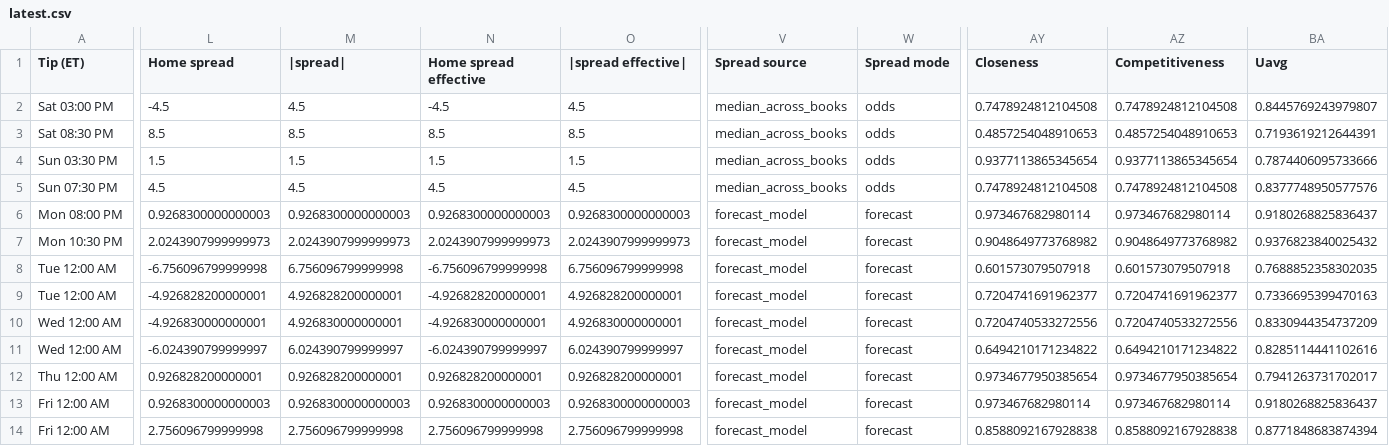
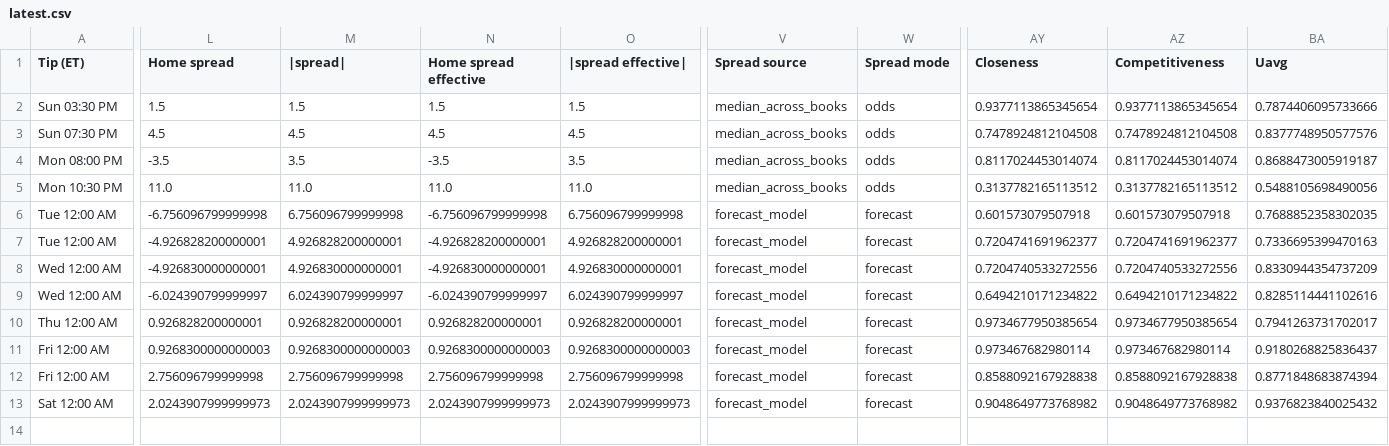
Before and after one commit to sejaldua/nba-watchability, a CSV file: data/forecast/latest.csv, drawn as a sheet; only a part is shown, gaps mark what is left out; removed rows and columns are numbered as before the commit, all else as after; rows hold the shown columns only; the diff covers the shown part only; the diff names each change by its address in the sheet, - before the commit and + after, or states it on an @@ line.

```diff
--- a/data/forecast/latest.csv
+++ b/data/forecast/latest.csv
-row 2: Sat 03:00 PM | -4.5 | 4.5 | -4.5 | 4.5 | median_across_books | odds | 0.7478924812104508 | 0.7478924812104508 | 0.8445769243979807
-row 3: Sat 08:30 PM | 8.5 | 8.5 | 8.5 | 8.5 | median_across_books | odds | 0.4857254048910653 | 0.4857254048910653 | 0.7193619212644391
-L4 (Home spread): 0.9268300000000003
+L4 (Home spread): -3.5
-M4 (|spread|): 0.9268300000000003
+M4 (|spread|): 3.5
-N4 (Home spread effective): 0.9268300000000003
+N4 (Home spread effective): -3.5
-O4 (|spread effective|): 0.9268300000000003
+O4 (|spread effective|): 3.5
-V4:V5 (Spread source): forecast_model
+V4:V5 (Spread source): median_across_books
-W4:W5 (Spread mode): forecast
+W4:W5 (Spread mode): odds
-AY4 (Closeness): 0.973467682980114
+AY4 (Closeness): 0.8117024453014074
-AZ4 (Competitiveness): 0.973467682980114
+AZ4 (Competitiveness): 0.8117024453014074
-BA4 (Uavg): 0.9180268825836437
+BA4 (Uavg): 0.8688473005919187
-L5 (Home spread): 2.0243907999999973
+L5 (Home spread): 11.0
-M5 (|spread|): 2.0243907999999973
+M5 (|spread|): 11.0
-N5 (Home spread effective): 2.0243907999999973
+N5 (Home spread effective): 11.0
-O5 (|spread effective|): 2.0243907999999973
+O5 (|spread effective|): 11.0
-AY5 (Closeness): 0.9048649773768982
+AY5 (Closeness): 0.3137782165113512
-AZ5 (Competitiveness): 0.9048649773768982
+AZ5 (Competitiveness): 0.3137782165113512
-BA5 (Uavg): 0.9376823840025432
+BA5 (Uavg): 0.5488105698490056
+row 13: Sat 12:00 AM | 2.0243907999999973 | 2.0243907999999973 | 2.0243907999999973 | 2.0243907999999973 | forecast_model | forecast | 0.9048649773768982 | 0.9048649773768982 | 0.9376823840025432
```
Also changed, not shown: 4 edited cells elsewhere in this file, 2 other files.
